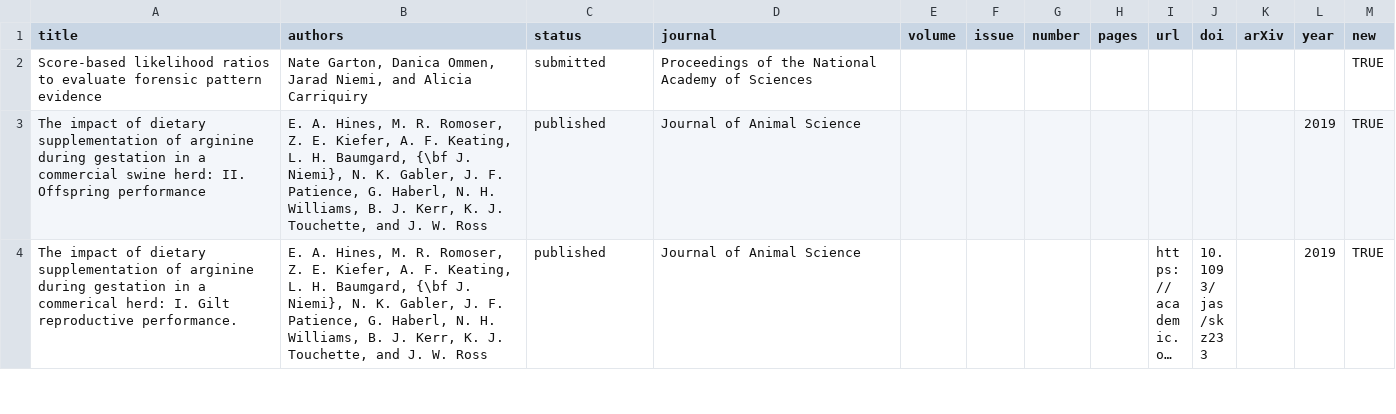
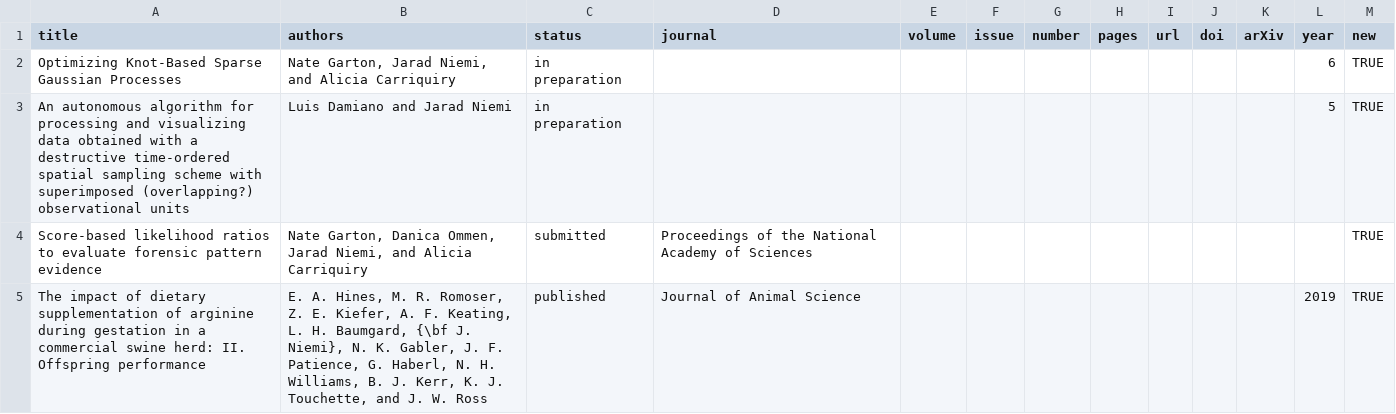
Before and after one commit to jarad/cv, a CSV file: publications.csv, drawn as a sheet; only a part is shown; the shorter side is filled out with more unchanged rows; long unchanged cells end in …; the diff names each change by its address in the sheet, - before the commit and + after, or states it on an @@ line.

```diff
--- a/publications.csv
+++ b/publications.csv
+row 2: Optimizing Knot-Based Sparse Gaussian Processes | Nate Garton, Jarad Niemi, and Alicia Carriquiry | in preparation |  |  |  |  |  |  |  |  | 6 | TRUE
+row 3: An autonomous algorithm for processing and visualizing data obtained with a destructive time-ordered spatial sampling scheme with superimposed (overlapping?) observational units | Luis Damiano and Jarad Niemi | in preparation |  |  |  |  |  |  |  |  | 5 | TRUE
```
Also changed, not shown: studentcommittees.csv, 2 other files.
